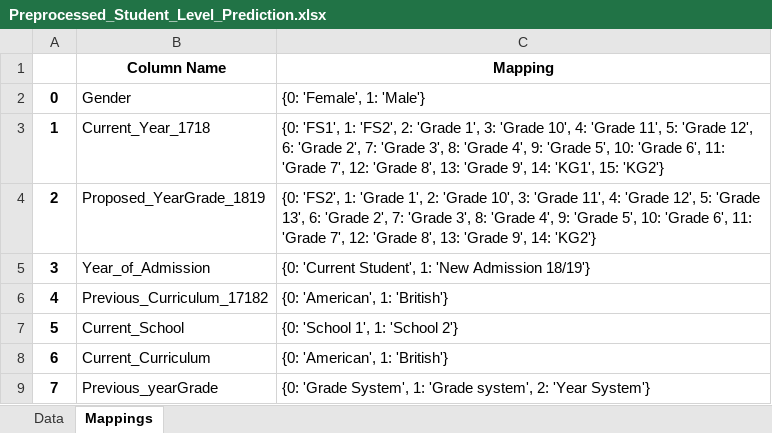
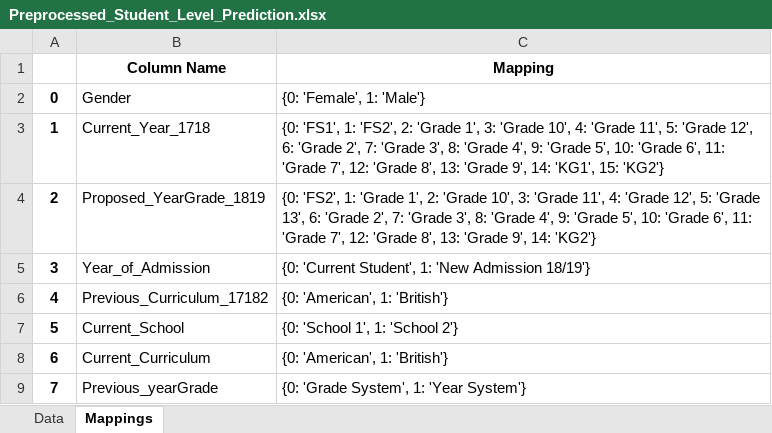
Before and after one commit to Krishna-1996/Machine_Learning_Projects, an Excel workbook: 5. Student Level Prediction Using Machine Learning/Preprocessed_Student_Level_Prediction.xlsx, sheet Mappings, drawn as a sheet; values as stored, in another font and other column widths than the file's, no borders; the diff names each change by its address in the sheet, - before the commit and + after, or states it on an @@ line.

```diff
--- a/5. Student Level Prediction Using Machine Learning/Preprocessed_Student_Level_Prediction.xlsx (sheet Mappings)
+++ b/5. Student Level Prediction Using Machine Learning/Preprocessed_Student_Level_Prediction.xlsx (sheet Mappings)
-C9 (Mapping): …System', 1: 'Grade system', 2: 'Year System'}
+C9 (Mapping): …System', 1: 'Year System'}
```
Also changed, not shown: sheet Data, 2 other files.
